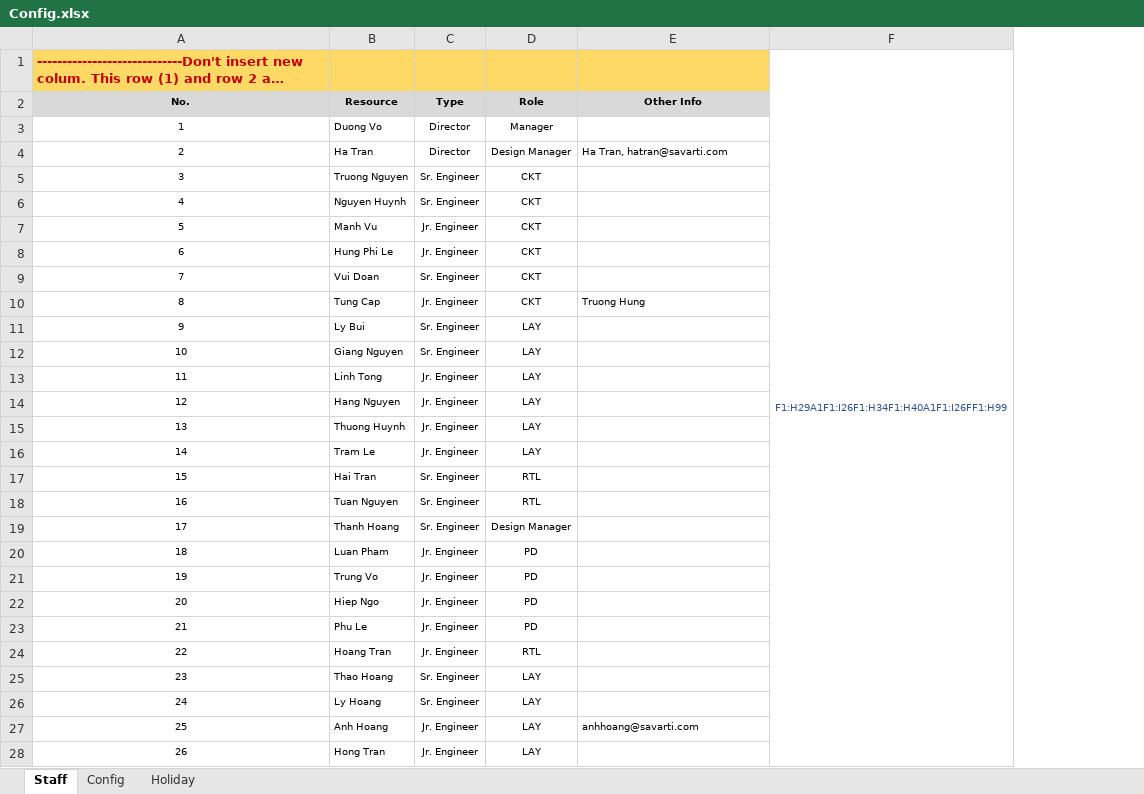
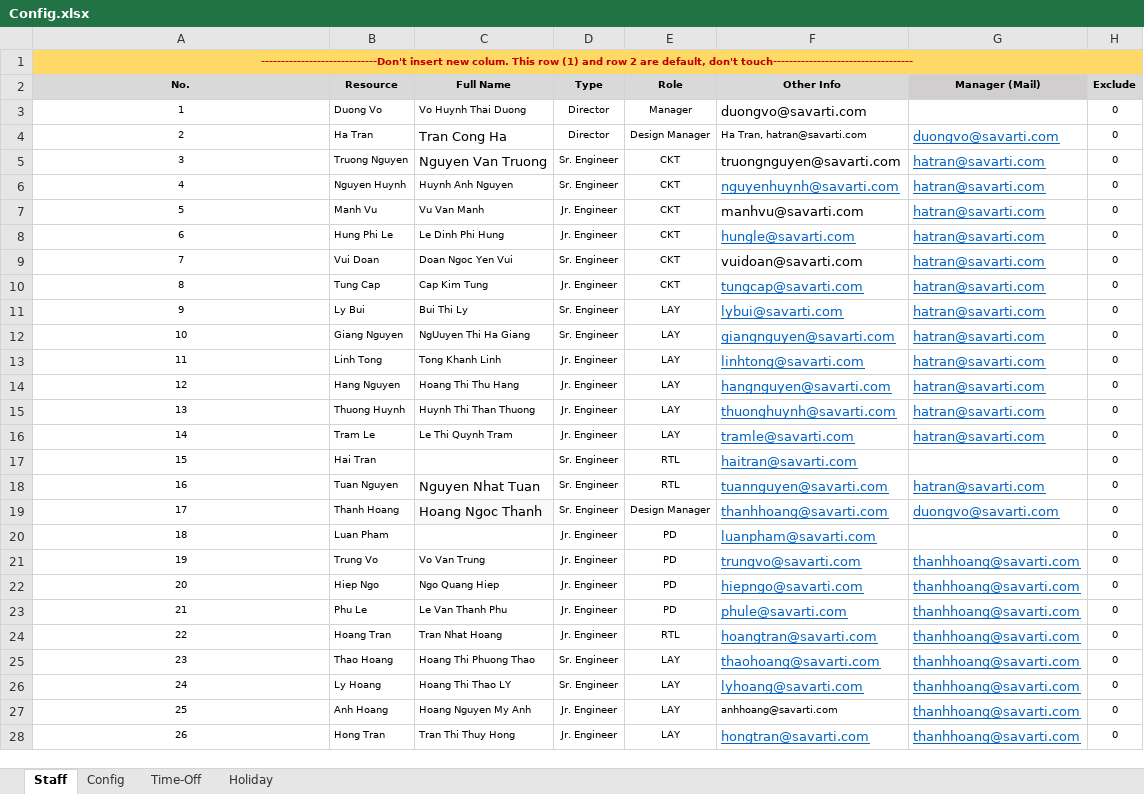
Before and after one commit to quann169/SVI_Smartsheet, an Excel workbook: Smartsheet/Config.xlsx, sheet Staff, drawn as a sheet; only a part is shown; long unchanged cells end in …; values as stored, in another font and other column widths than the file's, no borders; removed rows and columns are numbered as before the commit, all else as after; the diff covers the shown part only; the diff names each change by its address in the sheet, - before the commit and + after, or states it on an @@ line.

Commit message:
add:    + auto send mail to DM    + stop if sheet name duplicate    + exclude user

```diff
--- a/Smartsheet/Config.xlsx (sheet Staff)
+++ b/Smartsheet/Config.xlsx (sheet Staff)
+sheet tab: Time-Off
+column C (Full Name), rows 3-28: Vo Huynh Thai Duong | Tran Cong Ha | Nguyen Van Truong | Huynh Anh Nguyen | Vu Van Manh | Le Dinh Phi Hung | Doan Ngoc Yen Vui | Cap Kim Tung | Bui Thi Ly | NgUuyen Thi Ha Giang | Tong Khanh Linh | Hoang Thi Thu Hang | Huynh Thi Than Thuong | Le Thi Quynh Tram |  | Nguyen Nhat Tuan | Hoang Ngoc Thanh |  | Vo Van Trung | Ngo Quang Hiep | Le Van Thanh Phu | Tran Nhat Hoang | Hoang Thi Phuong Thao | Hoang Thi Thao LY | Hoang Nguyen My Anh | Tran Thi Thuy Hong
-column F, row 1: F1:H29A1F1:I26F1:H34F1:H40A1F1:I26FF1:H99
+column G (Manager (Mail)), rows 4-28: duongvo@savarti.com | hatran@savarti.com | hatran@savarti.com | hatran@savarti.com | hatran@savarti.com | hatran@savarti.com | hatran@savarti.com | hatran@savarti.com | hatran@savarti.com | hatran@savarti.com | hatran@savarti.com | hatran@savarti.com | hatran@savarti.com |  | hatran@savarti.com | duongvo@savarti.com |  | thanhhoang@savarti.com | thanhhoang@savarti.com | thanhhoang@savarti.com | thanhhoang@savarti.com | thanhhoang@savarti.com | thanhhoang@savarti.com | thanhhoang@savarti.com | thanhhoang@savarti.com
+column H (Exclude), rows 3-28: all 0
@@ A1 text size: smaller, alignment: left → center @@
+A1:H1 merged
-F3 (Other Info): (empty)
+F3 (Other Info): duongvo@savarti.com
-F5 (Other Info): (empty)
+F5 (Other Info): truongnguyen@savarti.com
-F6 (Other Info): (empty)
+F6 (Other Info): nguyenhuynh@savarti.com
-F7 (Other Info): (empty)
+F7 (Other Info): manhvu@savarti.com
-F8 (Other Info): (empty)
+F8 (Other Info): hungle@savarti.com
-F9 (Other Info): (empty)
+F9 (Other Info): vuidoan@savarti.com
-F10 (Other Info): Truong Hung
+F10 (Other Info): tungcap@savarti.com
@@ F10 underline: off → on, text colour: black → #0563C1, text size: larger @@
-F11 (Other Info): (empty)
+F11 (Other Info): lybui@savarti.com
-F12 (Other Info): (empty)
+F12 (Other Info): giangnguyen@savarti.com
-F13 (Other Info): (empty)
+F13 (Other Info): linhtong@savarti.com
-F14 (Other Info): (empty)
+F14 (Other Info): hangnguyen@savarti.com
-F15 (Other Info): (empty)
+F15 (Other Info): thuonghuynh@savarti.com
-F16 (Other Info): (empty)
+F16 (Other Info): tramle@savarti.com
-F17 (Other Info): (empty)
+F17 (Other Info): haitran@savarti.com
-F18 (Other Info): (empty)
+F18 (Other Info): tuannguyen@savarti.com
-F19 (Other Info): (empty)
+F19 (Other Info): thanhhoang@savarti.com
-F20 (Other Info): (empty)
+F20 (Other Info): luanpham@savarti.com
-F21 (Other Info): (empty)
+F21 (Other Info): trungvo@savarti.com
-F22 (Other Info): (empty)
+F22 (Other Info): hiepngo@savarti.com
-F23 (Other Info): (empty)
+F23 (Other Info): phule@savarti.com
-F24 (Other Info): (empty)
+F24 (Other Info): hoangtran@savarti.com
-F25 (Other Info): (empty)
+F25 (Other Info): thaohoang@savarti.com
-F26 (Other Info): (empty)
+F26 (Other Info): lyhoang@savarti.com
-F28 (Other Info): (empty)
+F28 (Other Info): hongtran@savarti.com
```
Also changed, not shown: 84 edited cells and cell formats elsewhere in this sheet, sheet Config, 5 other files.
